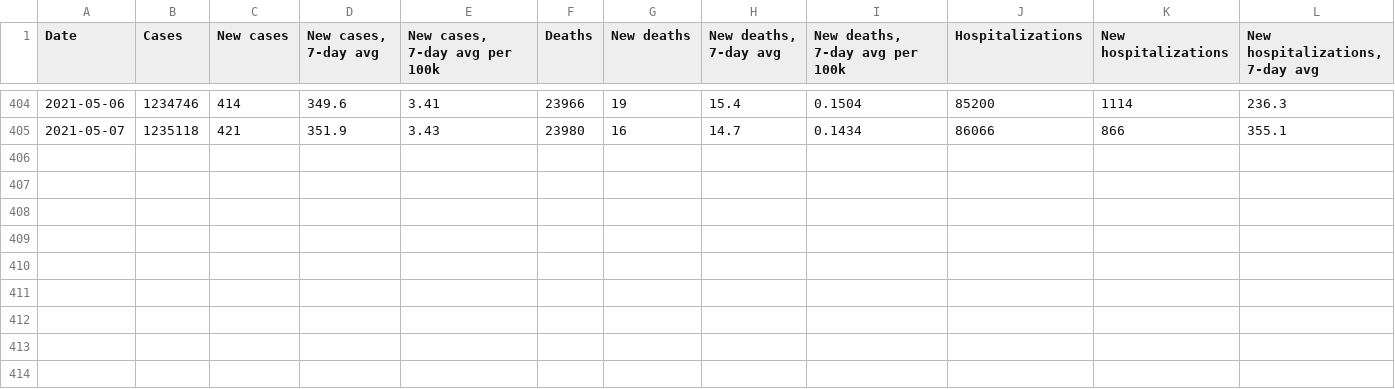
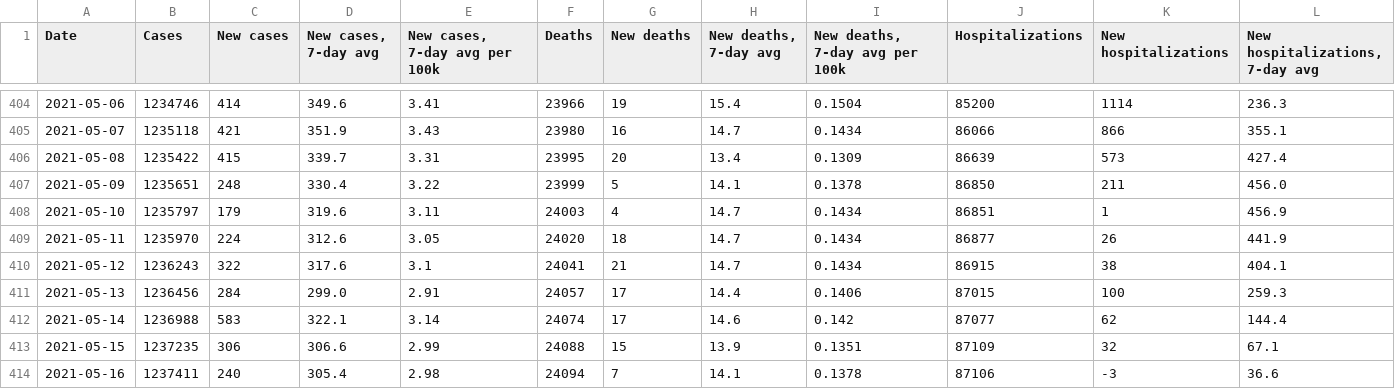
Before and after one commit to xander-hirsch/lac_covid19, a CSV file: docs/time-series/aggregate-ts.csv, drawn as a sheet; only a part is shown, gaps mark what is left out.

```diff
--- a/docs/time-series/aggregate-ts.csv
+++ b/docs/time-series/aggregate-ts.csv
@@ -405 +405,10 @@ Date,Cases,New cases,"New cases, 7-day avg","New cases, 7-day avg per 100k",Deat
 2021-05-07,1235118,421,351.9,3.43,23980,16,14.7,0.1434,86066,866,355.1
+2021-05-08,1235422,415,339.7,3.31,23995,20,13.4,0.1309,86639,573,427.4
+2021-05-09,1235651,248,330.4,3.22,23999,5,14.1,0.1378,86850,211,456.0
+2021-05-10,1235797,179,319.6,3.11,24003,4,14.7,0.1434,86851,1,456.9
+2021-05-11,1235970,224,312.6,3.05,24020,18,14.7,0.1434,86877,26,441.9
+2021-05-12,1236243,322,317.6,3.1,24041,21,14.7,0.1434,86915,38,404.1
+2021-05-13,1236456,284,299.0,2.91,24057,17,14.4,0.1406,87015,100,259.3
+2021-05-14,1236988,583,322.1,3.14,24074,17,14.6,0.142,87077,62,144.4
+2021-05-15,1237235,306,306.6,2.99,24088,15,13.9,0.1351,87109,32,67.1
+2021-05-16,1237411,240,305.4,2.98,24094,7,14.1,0.1378,87106,-3,36.6
```
Also changed, not shown: current_stats/citations.csv, docs/time-series/age-ts.csv, 13 other files.
